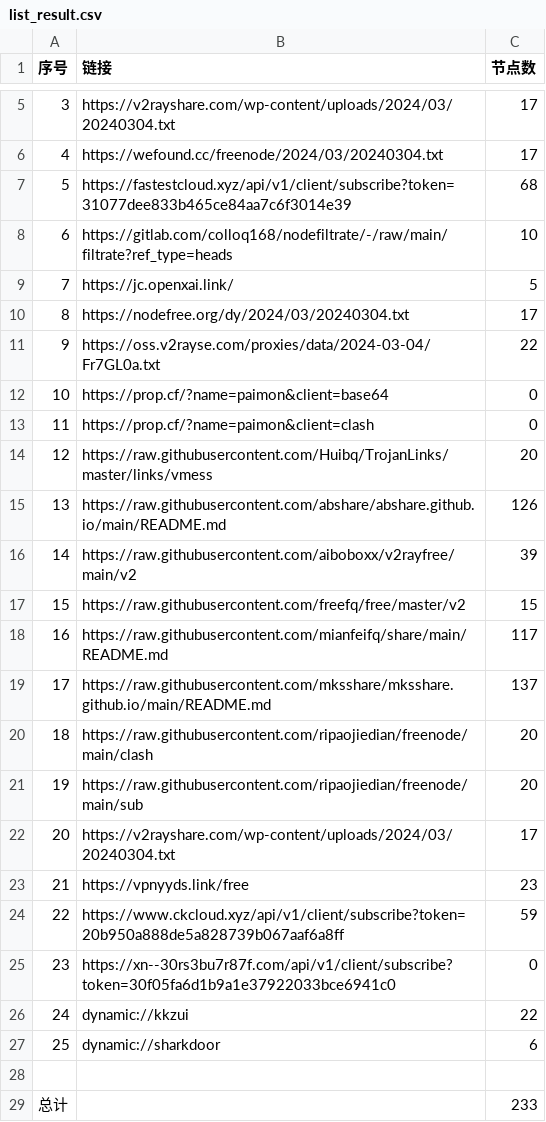
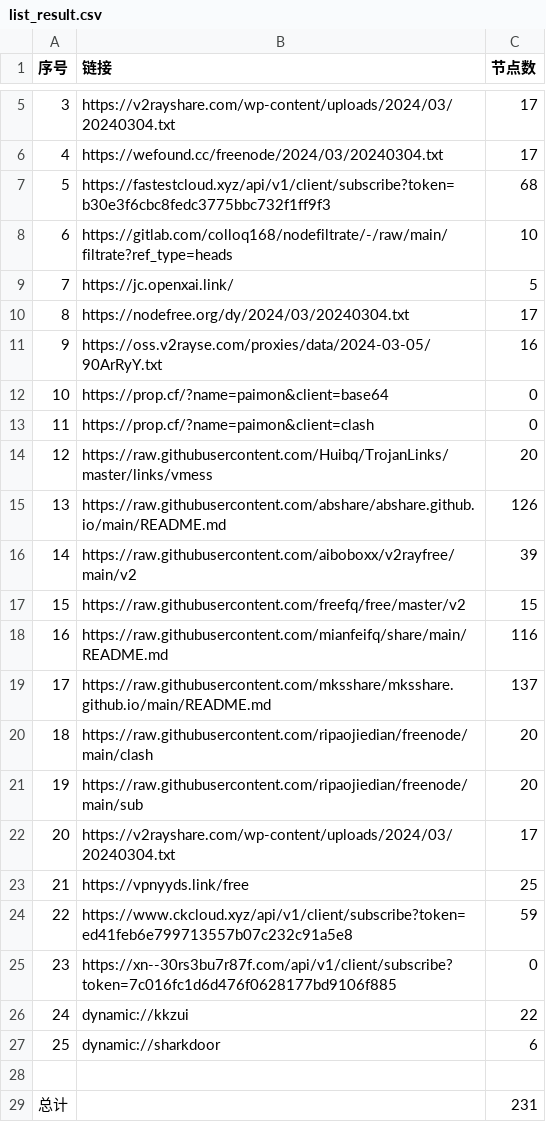
Before and after one commit to starsdream666/NoMoreWalls, a CSV file: list_result.csv, drawn as a sheet; only a part is shown, gaps mark what is left out.

```diff
--- a/list_result.csv
+++ b/list_result.csv
@@ -6,3 +6,3 @@
 4,https://wefound.cc/freenode/2024/03/20240304.txt,17
-5,https://fastestcloud.xyz/api/v1/client/subscribe?token=31077dee833b465ce84aa7c6f3014e39,68
+5,https://fastestcloud.xyz/api/v1/client/subscribe?token=b30e3f6cbc8fedc3775bbc732f1ff9f3,68
 6,https://gitlab.com/colloq168/nodefiltrate/-/raw/main/filtrate?ref_type=heads,10
@@ -10,3 +10,3 @@
 8,https://nodefree.org/dy/2024/03/20240304.txt,17
-9,https://oss.v2rayse.com/proxies/data/2024-03-04/Fr7GL0a.txt,22
+9,https://oss.v2rayse.com/proxies/data/2024-03-05/90ArRyY.txt,16
 10,https://prop.cf/?name=paimon&client=base64,0
@@ -17,3 +17,3 @@
 15,https://raw.githubusercontent.com/freefq/free/master/v2,15
-16,https://raw.githubusercontent.com/mianfeifq/share/main/README.md,117
+16,https://raw.githubusercontent.com/mianfeifq/share/main/README.md,116
 17,https://raw.githubusercontent.com/mksshare/mksshare.github.io/main/README.md,137
@@ -22,5 +22,5 @@
 20,https://v2rayshare.com/wp-content/uploads/2024/03/20240304.txt,17
-21,https://vpnyyds.link/free,23
-22,https://www.ckcloud.xyz/api/v1/client/subscribe?token=20b950a888de5a828739b067aaf6a8ff,59
-23,https://xn--30rs3bu7r87f.com/api/v1/client/subscribe?token=30f05fa6d1b9a1e37922033bce6941c0,0
+21,https://vpnyyds.link/free,25
+22,https://www.ckcloud.xyz/api/v1/client/subscribe?token=ed41feb6e799713557b07c232c91a5e8,59
+23,https://xn--30rs3bu7r87f.com/api/v1/client/subscribe?token=7c016fc1d6d476f0628177bd9106f885,0
 24,dynamic://kkzui,22
@@ -28,2 +28,2 @@
 
-总计,,233
+总计,,231
```
Also changed, not shown: 21 other files.
